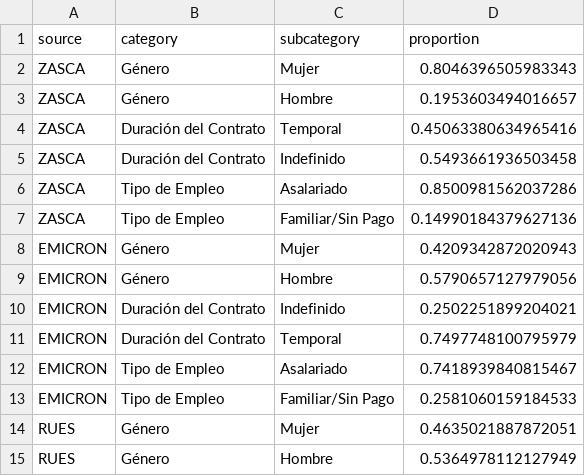
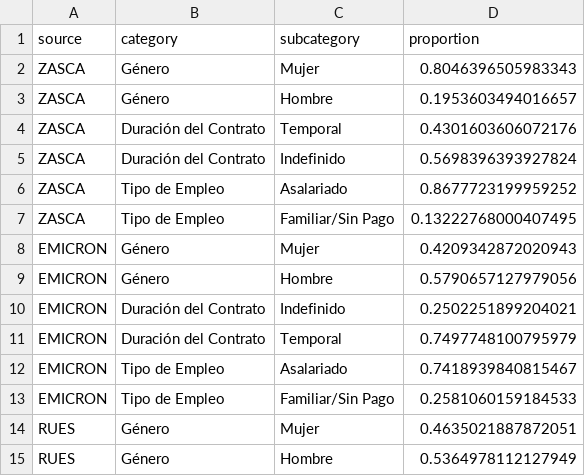
Before and after one commit to innovation-growth-lab/innpulsa-analisis-exploracion, a CSV file: data/02_processed/descriptive/manufactura/employment.csv, drawn as a sheet.

```diff
--- a/data/02_processed/descriptive/manufactura/employment.csv
+++ b/data/02_processed/descriptive/manufactura/employment.csv
@@ -3,6 +3,6 @@ ZASCA,Género,Mujer,0.8046396505983343
 ZASCA,Género,Hombre,0.1953603494016657
-ZASCA,Duración del Contrato,Temporal,0.45063380634965416
-ZASCA,Duración del Contrato,Indefinido,0.5493661936503458
-ZASCA,Tipo de Empleo,Asalariado,0.8500981562037286
-ZASCA,Tipo de Empleo,Familiar/Sin Pago,0.14990184379627136
+ZASCA,Duración del Contrato,Temporal,0.4301603606072176
+ZASCA,Duración del Contrato,Indefinido,0.5698396393927824
+ZASCA,Tipo de Empleo,Asalariado,0.8677723199959252
+ZASCA,Tipo de Empleo,Familiar/Sin Pago,0.13222768000407495
 EMICRON,Género,Mujer,0.4209342872020943
```
Also changed, not shown: data/02_processed/descriptive/manufactura/formality.csv, 53 other files.
